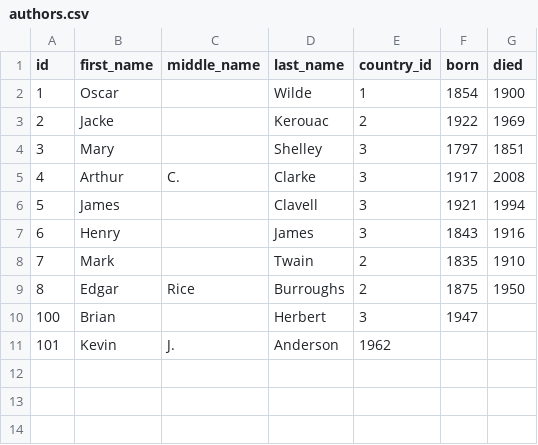
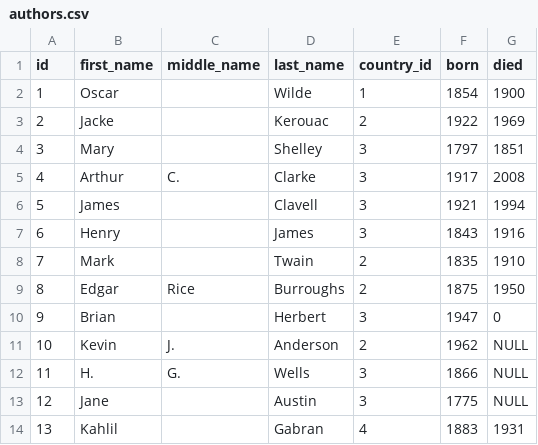
Before and after one commit to dlink/vreports, a CSV file: examples/books/sql/data/authors.csv, drawn as a sheet.

Commit message:
updates to data files to reflect changes in db

```diff
--- a/examples/books/sql/data/authors.csv
+++ b/examples/books/sql/data/authors.csv
@@ -9,3 +9,6 @@ id,first_name,middle_name,last_name,country_id,born,died
 8,Edgar,Rice,Burroughs,2,1875,1950
-100,Brian,,Herbert,3,1947,
-101,Kevin,J.,Anderson,1962,
+9,Brian,,Herbert,3,1947,0
+10,Kevin,J.,Anderson,2,1962,NULL
+11,H.,G.,Wells,3,1866,NULL
+12,Jane,,Austin,3,1775,NULL
+13,Kahlil,,Gabran,4,1883,1931
```
Also changed, not shown: examples/books/sql/data/books.csv, examples/books/sql/data/genres.csv, 2 other files.
